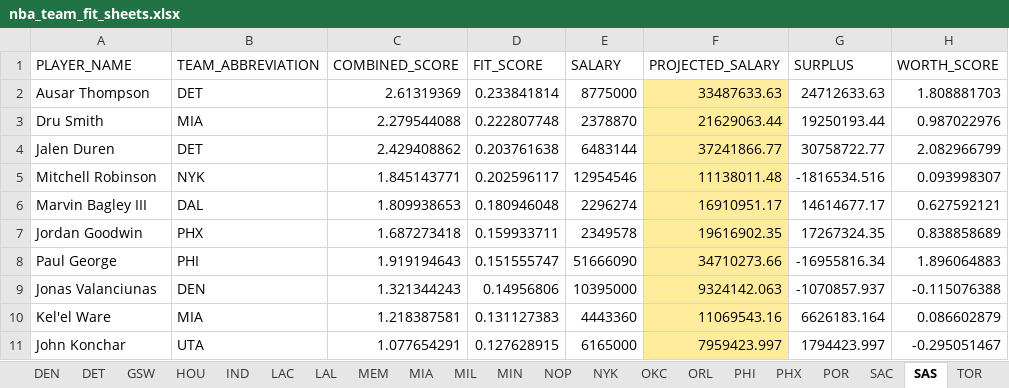
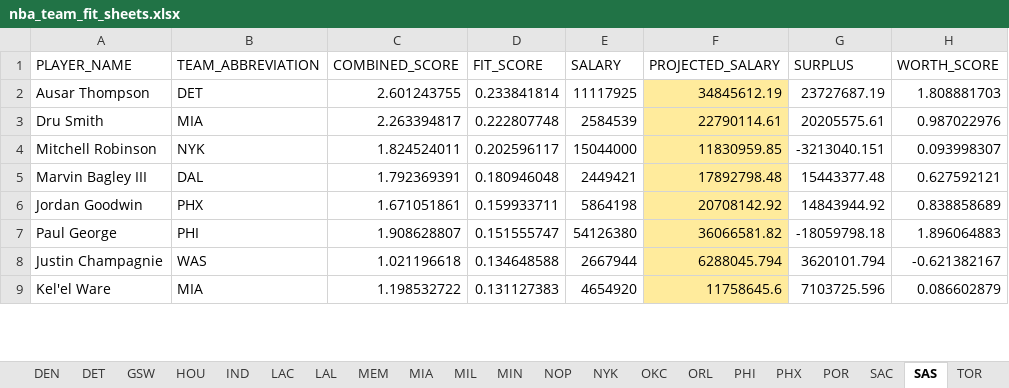
Before and after one commit to jaykakani/nba-player-value-model, an Excel workbook: nba_team_fit_sheets.xlsx, sheet SAS, drawn as a sheet; only a part is shown; values as stored, in another font and other column widths than the file's, no borders; conditional formats not drawn; removed rows and columns are numbered as before the commit, all else as after; the diff covers the shown part only; the diff names each change by its address in the sheet, - before the commit and + after, or states it on an @@ line.

Commit message:
Update SALARY column to 2026-27 season salaries
SALARY now reflects each player's 2026-27 contract instead of
2025-26, so the model compares last season's on-court performance
against what they're actually being paid this year. Rookie-scale
draft-class window shifted forward accordingly (2023-2026, since
the 2022 class rolled off rookie scale after 2025-26 and the 2026
class just began theirs). Also adds a new hidden "Rankings
Playoffs" sheet (playoff-mode leaderboard, not yet wired into the
dashboard).

```diff
--- a/nba_team_fit_sheets.xlsx (sheet SAS)
+++ b/nba_team_fit_sheets.xlsx (sheet SAS)
-C2 (COMBINED_SCORE): 2.61319369
+C2 (COMBINED_SCORE): 2.601243755
-E2 (SALARY): 8775000
+E2 (SALARY): 11117925
-F2 (PROJECTED_SALARY): 33487633.63
+F2 (PROJECTED_SALARY): 34845612.19
-G2 (SURPLUS): 24712633.63
+G2 (SURPLUS): 23727687.19
-C3 (COMBINED_SCORE): 2.279544088
+C3 (COMBINED_SCORE): 2.263394817
-E3 (SALARY): 2378870
+E3 (SALARY): 2584539
-F3 (PROJECTED_SALARY): 21629063.44
+F3 (PROJECTED_SALARY): 22790114.61
-G3 (SURPLUS): 19250193.44
+G3 (SURPLUS): 20205575.61
-row 4: Jalen Duren | DET | 2.429408862 | 0.203761638 | 6483144 | 37241866.77 | 30758722.77 | 2.082966799
-C4 (COMBINED_SCORE): 1.845143771
+C4 (COMBINED_SCORE): 1.824524011
-E4 (SALARY): 12954546
+E4 (SALARY): 15044000
-F4 (PROJECTED_SALARY): 11138011.48
+F4 (PROJECTED_SALARY): 11830959.85
-G4 (SURPLUS): -1816534.516
+G4 (SURPLUS): -3213040.151
-C5 (COMBINED_SCORE): 1.809938653
+C5 (COMBINED_SCORE): 1.792369391
-E5 (SALARY): 2296274
+E5 (SALARY): 2449421
-F5 (PROJECTED_SALARY): 16910951.17
+F5 (PROJECTED_SALARY): 17892798.48
-G5 (SURPLUS): 14614677.17
+G5 (SURPLUS): 15443377.48
-C6 (COMBINED_SCORE): 1.687273418
+C6 (COMBINED_SCORE): 1.671051861
-E6 (SALARY): 2349578
+E6 (SALARY): 5864198
-F6 (PROJECTED_SALARY): 19616902.35
+F6 (PROJECTED_SALARY): 20708142.92
-G6 (SURPLUS): 17267324.35
+G6 (SURPLUS): 14843944.92
-C7 (COMBINED_SCORE): 1.919194643
+C7 (COMBINED_SCORE): 1.908628807
-E7 (SALARY): 51666090
+E7 (SALARY): 54126380
-F7 (PROJECTED_SALARY): 34710273.66
+F7 (PROJECTED_SALARY): 36066581.82
-G7 (SURPLUS): -16955816.34
+G7 (SURPLUS): -18059798.18
-row 9: Jonas Valanciunas | DEN | 1.321344243 | 0.14956806 | 10395000 | 9324142.063 | -1070857.937 | -0.115076388
+row 8: Justin Champagnie | WAS | 1.021196618 | 0.134648588 | 2667944 | 6288045.794 | 3620101.794 | -0.621382167
-C9 (COMBINED_SCORE): 1.218387581
+C9 (COMBINED_SCORE): 1.198532722
-E9 (SALARY): 4443360
+E9 (SALARY): 4654920
-F9 (PROJECTED_SALARY): 11069543.16
+F9 (PROJECTED_SALARY): 11758645.6
-G9 (SURPLUS): 6626183.164
+G9 (SURPLUS): 7103725.596
-row 11: John Konchar | UTA | 1.077654291 | 0.127628915 | 6165000 | 7959423.997 | 1794423.997 | -0.295051467
```
Also changed, not shown: 2 added rows and 40 edited cells elsewhere in this sheet, sheet Fit Matrix, sheet Rankings, sheet SAC, sheet PHX, sheet DEN, sheet CHA, 25 more sheets, other sheet tabs.
